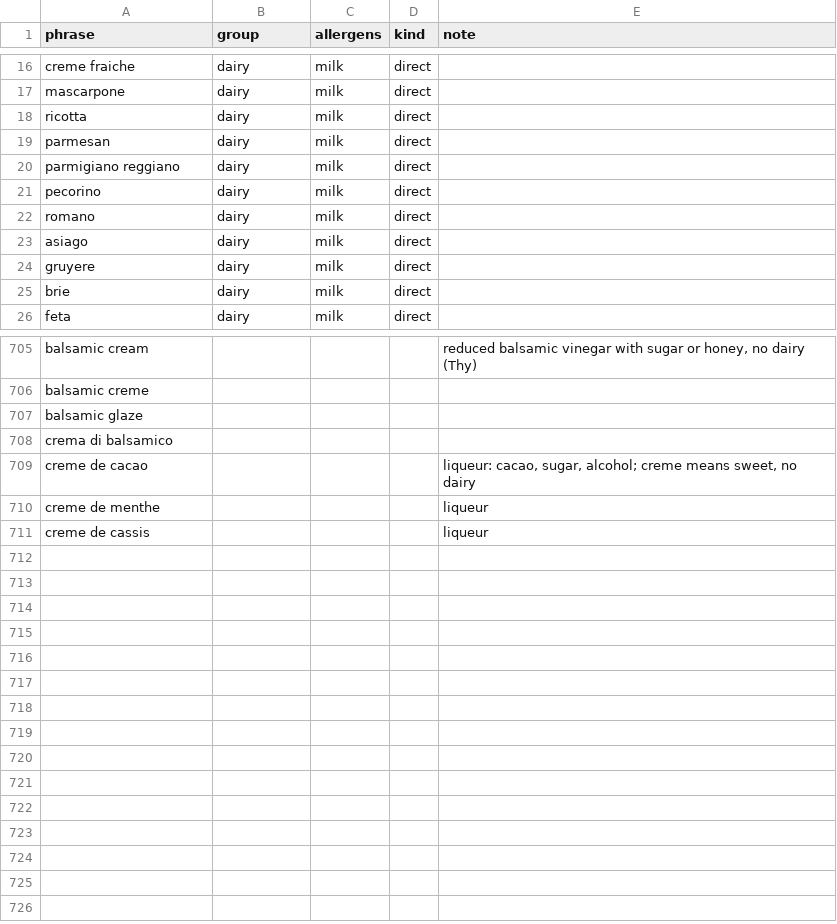
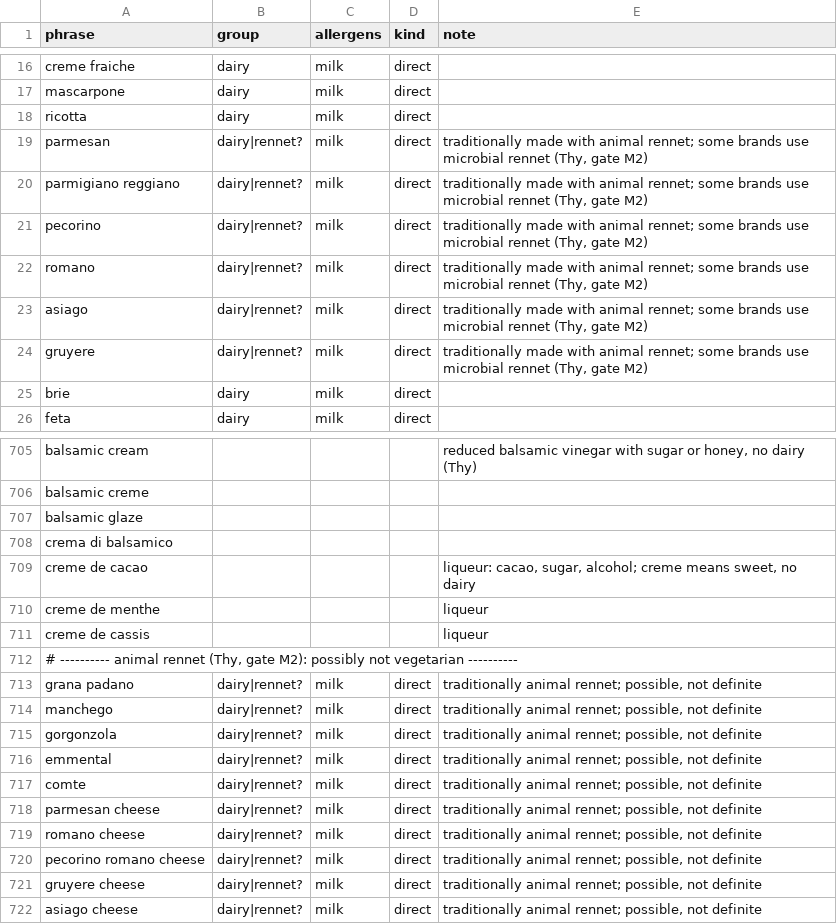
Before and after one commit to Anlele1701/UIT_IS6303_RecipeRetrieval, a CSV file: data/lexicon/rules.csv, drawn as a sheet; only a part is shown, gaps mark what is left out.

```diff
--- a/data/lexicon/rules.csv
+++ b/data/lexicon/rules.csv
@@ -18,8 +18,8 @@ mascarpone,dairy,milk,direct,
 ricotta,dairy,milk,direct,
-parmesan,dairy,milk,direct,
-parmigiano reggiano,dairy,milk,direct,
-pecorino,dairy,milk,direct,
-romano,dairy,milk,direct,
-asiago,dairy,milk,direct,
-gruyere,dairy,milk,direct,
+parmesan,dairy|rennet?,milk,direct,"traditionally made with animal rennet; some brands use microbial rennet (Thy, gate M2)"
+parmigiano reggiano,dairy|rennet?,milk,direct,"traditionally made with animal rennet; some brands use microbial rennet (Thy, gate M2)"
+pecorino,dairy|rennet?,milk,direct,"traditionally made with animal rennet; some brands use microbial rennet (Thy, gate M2)"
+romano,dairy|rennet?,milk,direct,"traditionally made with animal rennet; some brands use microbial rennet (Thy, gate M2)"
+asiago,dairy|rennet?,milk,direct,"traditionally made with animal rennet; some brands use microbial rennet (Thy, gate M2)"
+gruyere,dairy|rennet?,milk,direct,"traditionally made with animal rennet; some brands use microbial rennet (Thy, gate M2)"
 brie,dairy,milk,direct,
@@ -711 +711,12 @@ creme de menthe,,,,liqueur
 creme de cassis,,,,liqueur
+"# ---------- animal rennet (Thy, gate M2): possibly not vegetarian ----------",,,,
+grana padano,dairy|rennet?,milk,direct,"traditionally animal rennet; possible, not definite"
+manchego,dairy|rennet?,milk,direct,"traditionally animal rennet; possible, not definite"
+gorgonzola,dairy|rennet?,milk,direct,"traditionally animal rennet; possible, not definite"
+emmental,dairy|rennet?,milk,direct,"traditionally animal rennet; possible, not definite"
+comte,dairy|rennet?,milk,direct,"traditionally animal rennet; possible, not definite"
+parmesan cheese,dairy|rennet?,milk,direct,"traditionally animal rennet; possible, not definite"
+romano cheese,dairy|rennet?,milk,direct,"traditionally animal rennet; possible, not definite"
+pecorino romano cheese,dairy|rennet?,milk,direct,"traditionally animal rennet; possible, not definite"
+gruyere cheese,dairy|rennet?,milk,direct,"traditionally animal rennet; possible, not definite"
+asiago cheese,dairy|rennet?,milk,direct,"traditionally animal rennet; possible, not definite"
```
Also changed, not shown: data/lexicon/allergen_map.csv, data/lexicon/ingredients.csv, 4 other files.
